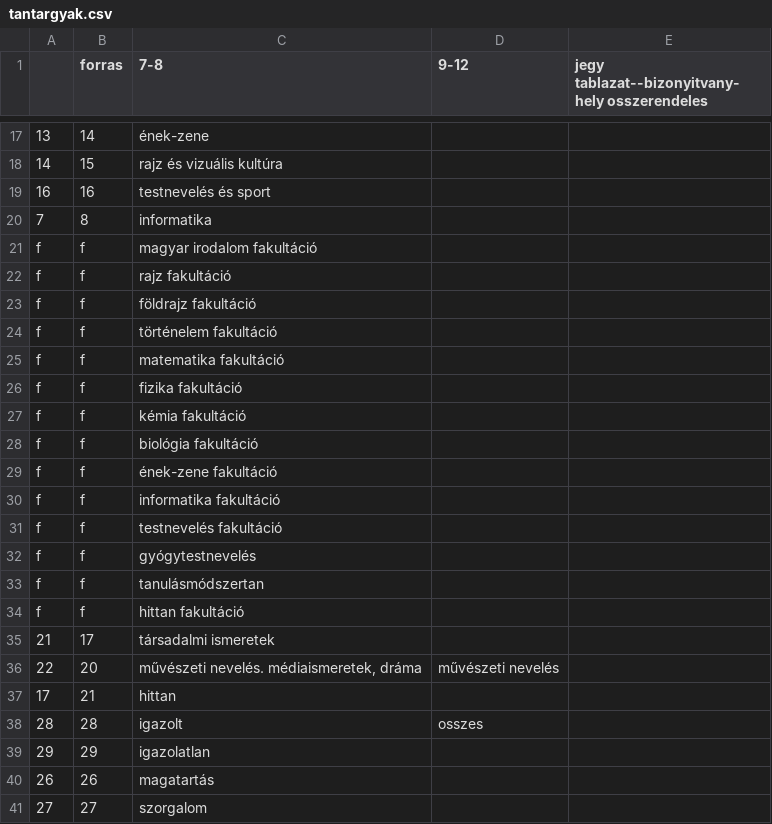
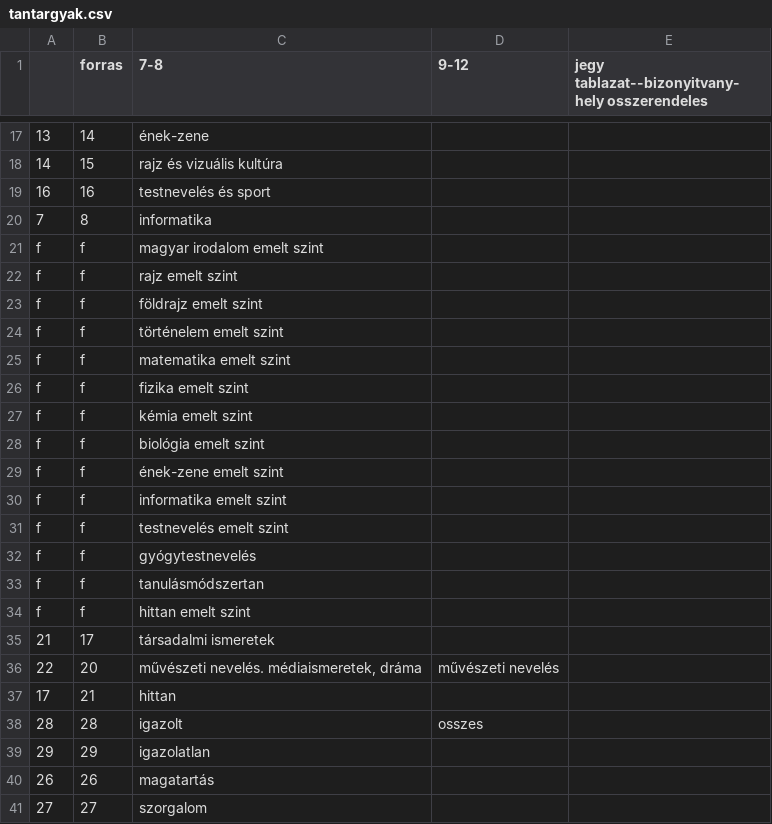
Before and after one commit to szaszpisti/biz, a CSV file: tantargyak.csv, drawn as a sheet; only a part is shown, gaps mark what is left out; the diff names each change by its address in the sheet, - before the commit and + after, or states it on an @@ line.

Commit message:
A fakultációt újabban emelt szintnek nevezik

```diff
--- a/tantargyak.csv
+++ b/tantargyak.csv
-C21 (7-8): magyar irodalom fakultáció
+C21 (7-8): magyar irodalom emelt szint
-C22 (7-8): rajz fakultáció
+C22 (7-8): rajz emelt szint
-C23 (7-8): földrajz fakultáció
+C23 (7-8): földrajz emelt szint
-C24 (7-8): történelem fakultáció
+C24 (7-8): történelem emelt szint
-C25 (7-8): matematika fakultáció
+C25 (7-8): matematika emelt szint
-C26 (7-8): fizika fakultáció
+C26 (7-8): fizika emelt szint
-C27 (7-8): kémia fakultáció
+C27 (7-8): kémia emelt szint
-C28 (7-8): biológia fakultáció
+C28 (7-8): biológia emelt szint
-C29 (7-8): ének-zene fakultáció
+C29 (7-8): ének-zene emelt szint
-C30 (7-8): informatika fakultáció
+C30 (7-8): informatika emelt szint
-C31 (7-8): testnevelés fakultáció
+C31 (7-8): testnevelés emelt szint
-C34 (7-8): hittan fakultáció
+C34 (7-8): hittan emelt szint
```
